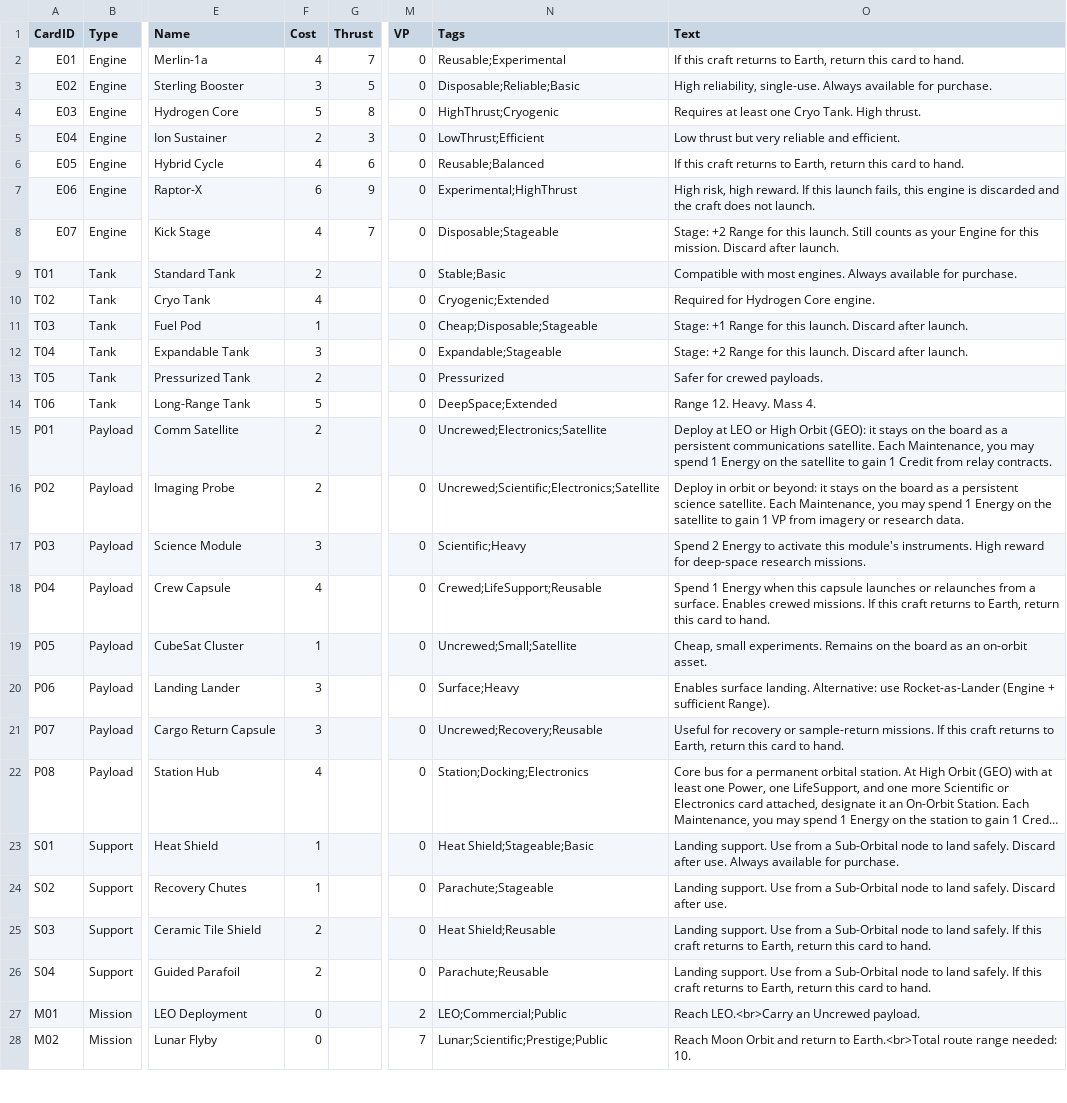
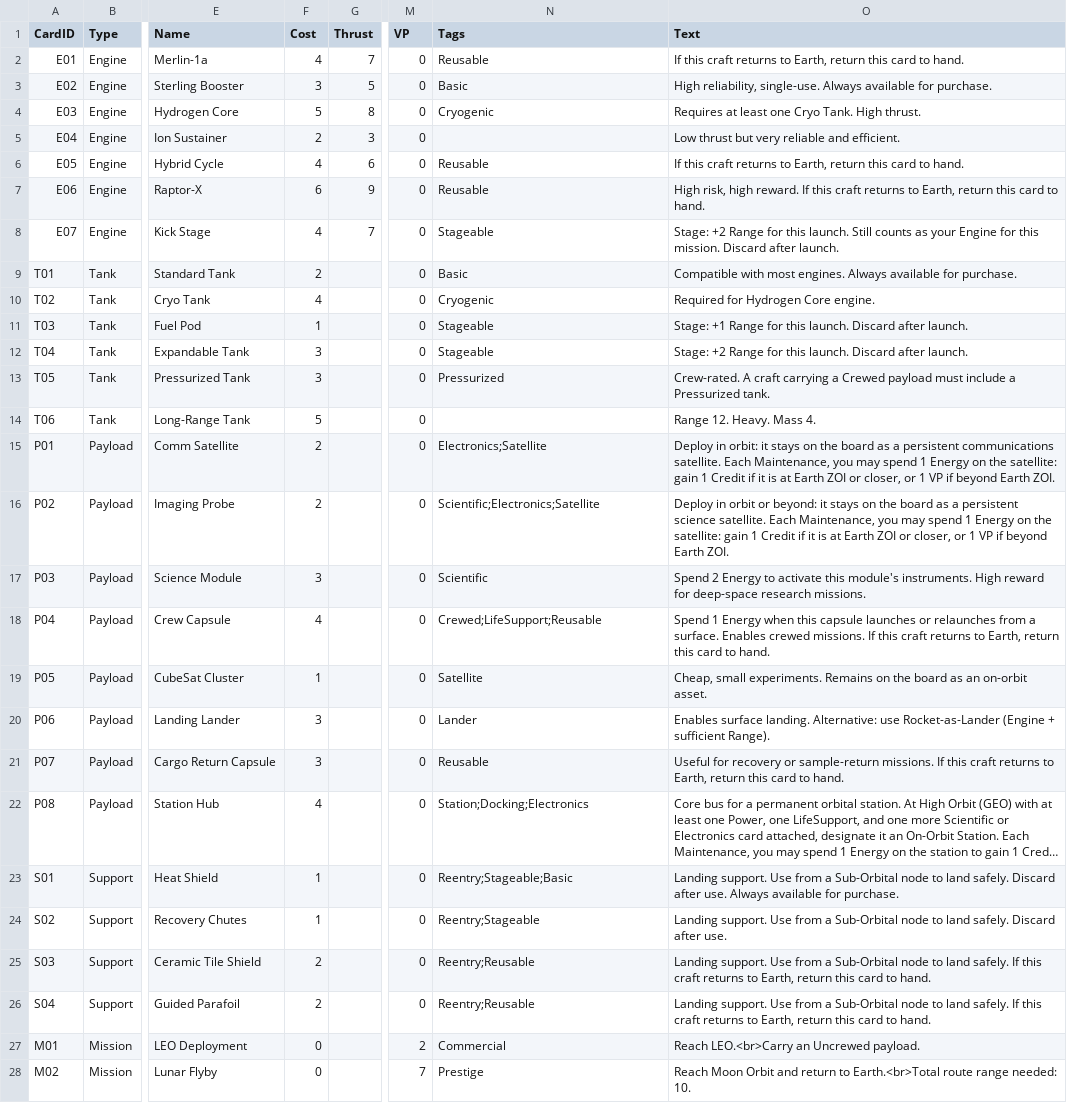
Before and after one commit to astelon/GameSpaceAgency, a CSV file: cards/cards.csv, drawn as a sheet; only a part is shown, gaps mark what is left out; long unchanged cells end in …; the diff covers the shown part only; the diff names each change by its address in the sheet, - before the commit and + after, or states it on an @@ line.

```diff
--- a/cards/cards.csv
+++ b/cards/cards.csv
-N2 (Tags): Reusable;Experimental
+N2 (Tags): Reusable
-N3 (Tags): Disposable;Reliable;Basic
+N3 (Tags): Basic
-N4 (Tags): HighThrust;Cryogenic
+N4 (Tags): Cryogenic
-N5 (Tags): LowThrust;Efficient
+N5 (Tags): (empty)
-N6 (Tags): Reusable;Balanced
+N6 (Tags): Reusable
-N7 (Tags): Experimental;HighThrust
+N7 (Tags): Reusable
-O7 (Text): …If this launch fails, this engine is discarded and the craft does not launch.
+O7 (Text): …If this craft returns to Earth, return this card to hand.
-N8 (Tags): Disposable;Stageable
+N8 (Tags): Stageable
-N9 (Tags): Stable;Basic
+N9 (Tags): Basic
-N10 (Tags): Cryogenic;Extended
+N10 (Tags): Cryogenic
-N11 (Tags): Cheap;Disposable;Stageable
+N11 (Tags): Stageable
-N12 (Tags): Expandable;Stageable
+N12 (Tags): Stageable
-F13 (Cost): 2
+F13 (Cost): 3
-O13 (Text): Safer for crewed payloads.
+O13 (Text): Crew-rated. A craft carrying a Crewed payload must include a Pressurized tank.
-N14 (Tags): DeepSpace;Extended
+N14 (Tags): (empty)
-N15 (Tags): Uncrewed;Electronics;Satellite
+N15 (Tags): Electronics;Satellite
-O15 (Text): Deploy at LEO or High Orbit (GEO): it stays on the board as a persistent communications satellite. Each Maintenance, you may spend 1 Energy on the satellite to gain 1 Credit from relay contracts.
+O15 (Text): Deploy in orbit: it stays on the board as a persistent communications satellite. Each Maintenance, you may spend 1 Energy on the satellite: gain 1 Credit if it is at Earth ZOI or closer, or 1 VP if beyond Earth ZOI.
-N16 (Tags): Uncrewed;Scientific;Electronics;Satellite
+N16 (Tags): Scientific;Electronics;Satellite
-O16 (Text): …on the satellite to gain 1 VP from imagery or research data.
+O16 (Text): …on the satellite: gain 1 Credit if it is at Earth ZOI or closer, or 1 VP if beyond Earth ZOI.
-N17 (Tags): Scientific;Heavy
+N17 (Tags): Scientific
-N19 (Tags): Uncrewed;Small;Satellite
+N19 (Tags): Satellite
-N20 (Tags): Surface;Heavy
+N20 (Tags): Lander
-N21 (Tags): Uncrewed;Recovery;Reusable
+N21 (Tags): Reusable
-N23 (Tags): Heat Shield;Stageable;Basic
+N23 (Tags): Reentry;Stageable;Basic
-N24 (Tags): Parachute;Stageable
+N24 (Tags): Reentry;Stageable
-N25 (Tags): Heat Shield;Reusable
+N25 (Tags): Reentry;Reusable
-N26 (Tags): Parachute;Reusable
+N26 (Tags): Reentry;Reusable
-N27 (Tags): LEO;Commercial;Public
+N27 (Tags): Commercial
-N28 (Tags): Lunar;Scientific;Prestige;Public
+N28 (Tags): Prestige
```
Also changed, not shown: 30 edited cells elsewhere in this file, 2 other files.
